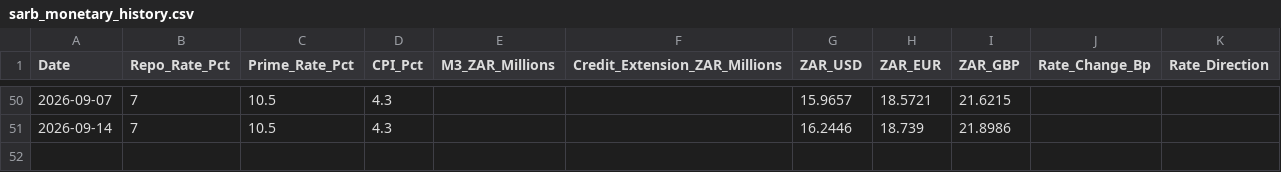
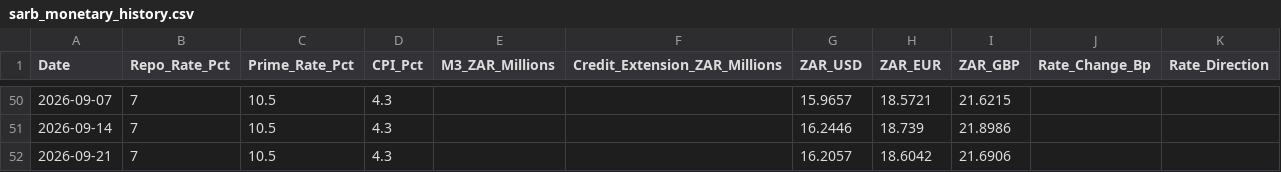
Before and after one commit to GeneralGunfire/Meridian, a CSV file: data/economy/sarb_monetary/sarb_monetary_history.csv, drawn as a sheet; only a part is shown, gaps mark what is left out.

```diff
--- a/data/economy/sarb_monetary/sarb_monetary_history.csv
+++ b/data/economy/sarb_monetary/sarb_monetary_history.csv
@@ -51 +51,2 @@ Date,Repo_Rate_Pct,Prime_Rate_Pct,CPI_Pct,M3_ZAR_Millions,Credit_Extension_ZAR_M
 2026-09-14,7,10.5,4.3,,,16.2446,18.739,21.8986,,
+2026-09-21,7,10.5,4.3,,,16.2057,18.6042,21.6906,,
```
Also changed, not shown: 2 other files.
